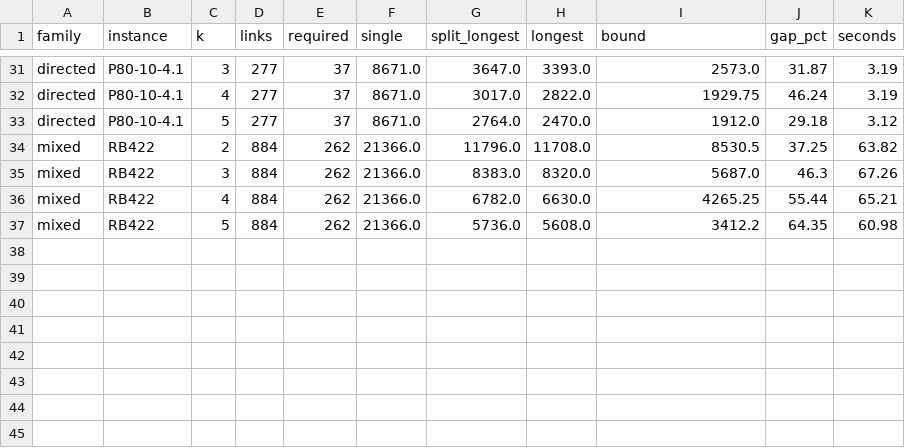
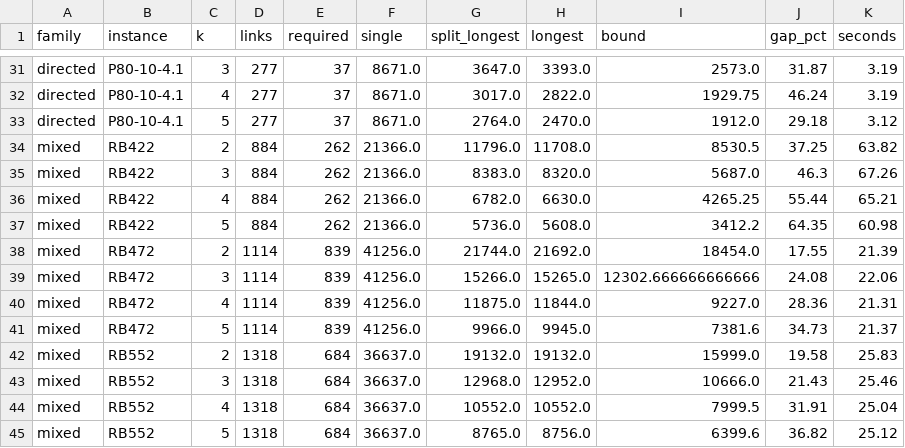
Before and after one commit to miquelmp/chinese-postman-problem, a CSV file: results/k_general.csv, drawn as a sheet; only a part is shown, gaps mark what is left out.

```diff
--- a/results/k_general.csv
+++ b/results/k_general.csv
@@ -37 +37,9 @@ mixed,RB422,4,884,262,21366.0,6782.0,6630.0,4265.25,55.44,65.21
 mixed,RB422,5,884,262,21366.0,5736.0,5608.0,3412.2,64.35,60.98
+mixed,RB472,2,1114,839,41256.0,21744.0,21692.0,18454.0,17.55,21.39
+mixed,RB472,3,1114,839,41256.0,15266.0,15265.0,12302.666666666666,24.08,22.06
+mixed,RB472,4,1114,839,41256.0,11875.0,11844.0,9227.0,28.36,21.31
+mixed,RB472,5,1114,839,41256.0,9966.0,9945.0,7381.6,34.73,21.37
+mixed,RB552,2,1318,684,36637.0,19132.0,19132.0,15999.0,19.58,25.83
+mixed,RB552,3,1318,684,36637.0,12968.0,12952.0,10666.0,21.43,25.46
+mixed,RB552,4,1318,684,36637.0,10552.0,10552.0,7999.5,31.91,25.04
+mixed,RB552,5,1318,684,36637.0,8765.0,8756.0,6399.6,36.82,25.12
```
Also changed, not shown: 2 other files.
